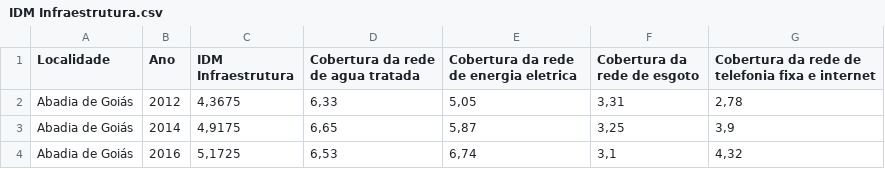
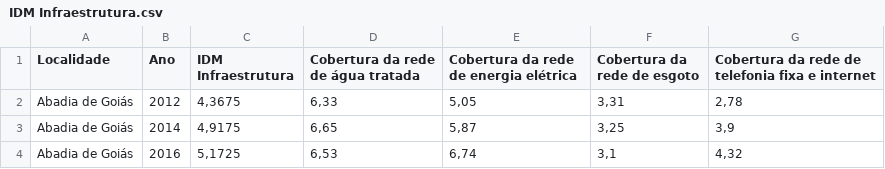
Before and after one commit to supervedovatto/AnexoA, a CSV file: Dados/IDM Infraestrutura.csv, drawn as a sheet; only a part is shown.

```diff
--- a/Dados/IDM Infraestrutura.csv
+++ b/Dados/IDM Infraestrutura.csv
@@ -1,2 +1,2 @@
-Localidade;Ano;IDM Infraestrutura;Cobertura da rede de agua tratada;Cobertura da rede de energia eletrica;Cobertura da rede de esgoto;Cobertura da rede de telefonia fixa e internet
+Localidade;Ano;IDM Infraestrutura;Cobertura da rede de água tratada;Cobertura da rede de energia elétrica;Cobertura da rede de esgoto;Cobertura da rede de telefonia fixa e internet
 Abadia de Goiás;2012;4,3675;6,33;5,05;3,31;2,78
```
Also changed, not shown: Dados/IDM Economia.csv, Dados/IDM Educação.csv, 4 other files.
